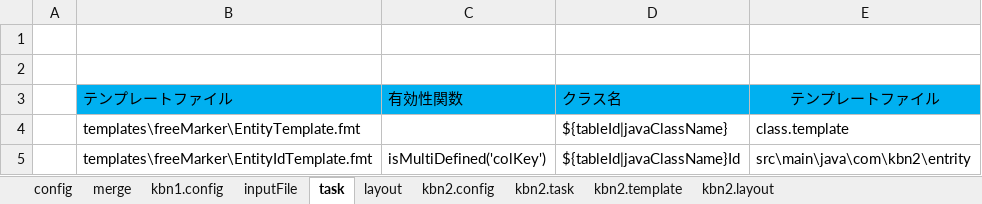
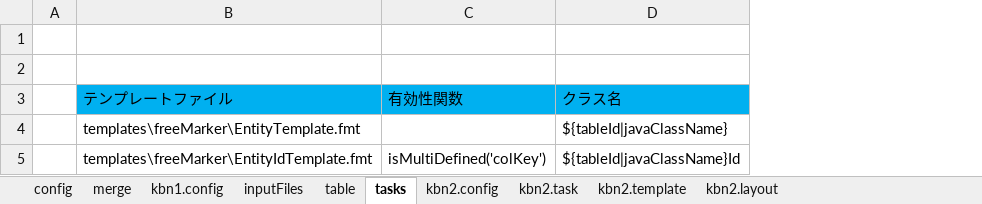
Before and after one commit to MrJasonZhou/tools, an Excel workbook: sag/src/main/resources/sagConfig.xlsm, sheet tasks, drawn as a sheet; values as stored, in another font and other column widths than the file's, no borders; the diff names each change by its address in the sheet, - before the commit and + after, or states it on an @@ line.

```diff
--- a/sag/src/main/resources/sagConfig.xlsm (sheet tasks)
+++ b/sag/src/main/resources/sagConfig.xlsm (sheet tasks)
-sheet tab: inputFile
+sheet tab: inputFiles
-sheet tab: task
+sheet tab: tasks
-sheet tab: layout
+sheet tab: table
@@ sheet tab order changed: config | merge | kbn1.config | inputFiles | table | tasks | kbn2.config | kbn2.task | kbn2.template | kbn2.layout @@
-column E, rows 3-5: テンプレートファイル | class.template | src\main\java\com\kbn2\entrity
```
Also changed, not shown: sheet config, 9 other files.
